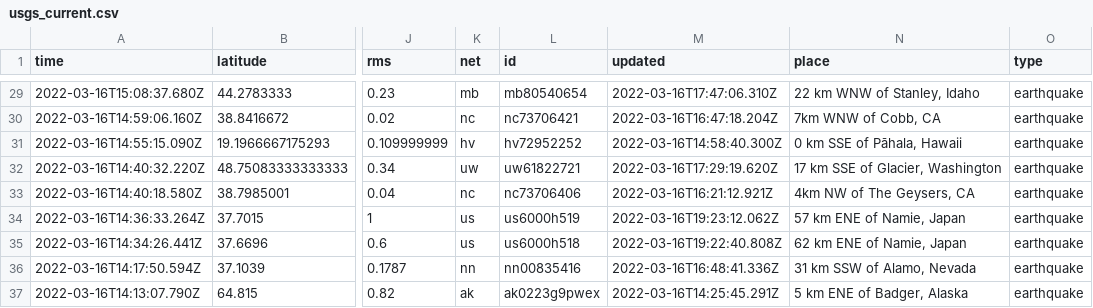
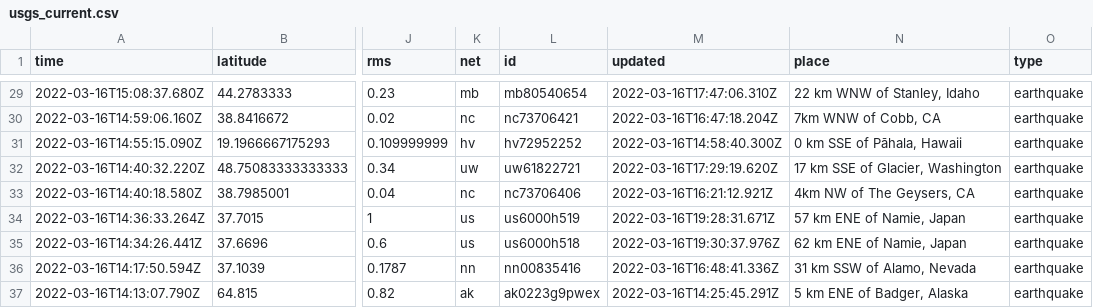
Before and after one commit to JohnnyBerkeley/Nicar2022_actions, a CSV file: usgs_current.csv, drawn as a sheet; only a part is shown, gaps mark what is left out; the diff names each change by its address in the sheet, - before the commit and + after, or states it on an @@ line.

```diff
--- a/usgs_current.csv
+++ b/usgs_current.csv
-M34 (updated): 2022-03-16T19:23:12.062Z
+M34 (updated): 2022-03-16T19:28:31.671Z
-M35 (updated): 2022-03-16T19:22:40.808Z
+M35 (updated): 2022-03-16T19:30:37.976Z
```
